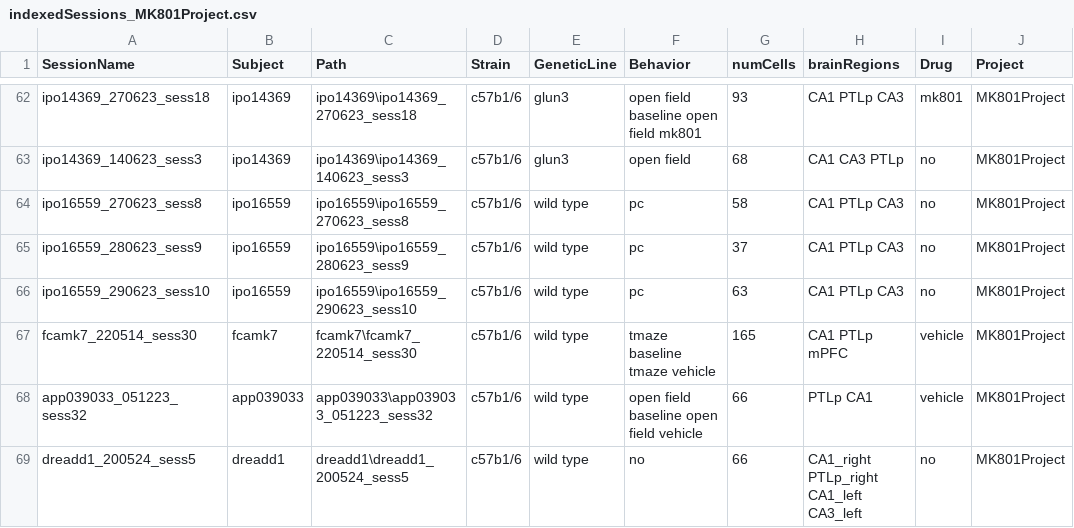
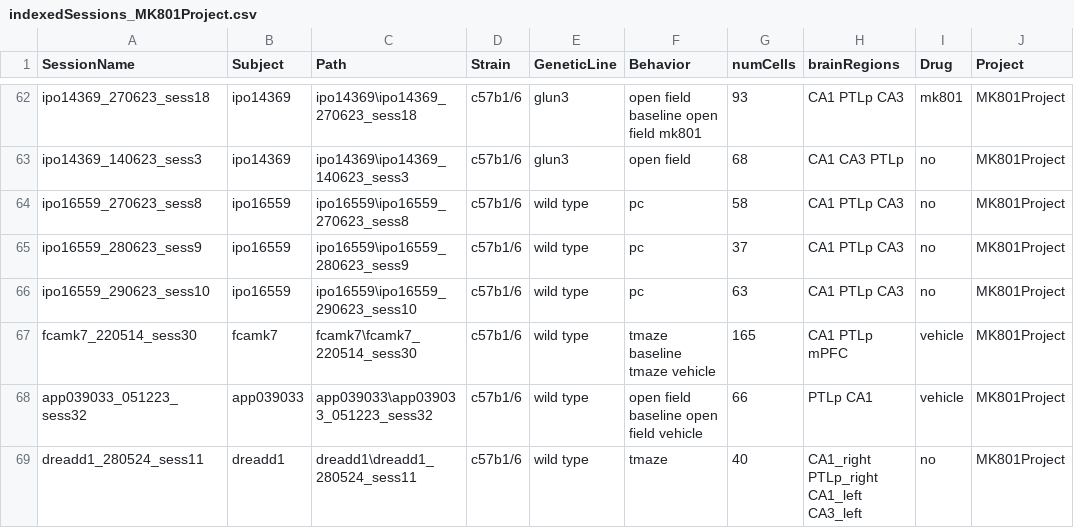
Before and after one commit to abadpablo/MK801Project, a CSV file: indexedSessions_MK801Project.csv, drawn as a sheet; only a part is shown, gaps mark what is left out.

Commit message:
Added Session: DREADD1_280524_sess11

```diff
--- a/indexedSessions_MK801Project.csv
+++ b/indexedSessions_MK801Project.csv
@@ -68,2 +68,2 @@ fcamk7_220514_sess30,fcamk7,fcamk7\fcamk7_220514_sess30,c57b1/6,wild type,tmaze
 app039033_051223_sess32,app039033,app039033\app039033_051223_sess32,c57b1/6,wild type,open field baseline open field vehicle,66,PTLp CA1,vehicle,MK801Project
-dreadd1_200524_sess5,dreadd1,dreadd1\dreadd1_200524_sess5,c57b1/6,wild type,no,66,CA1_right PTLp_right CA1_left CA3_left,no,MK801Project
+dreadd1_280524_sess11,dreadd1,dreadd1\dreadd1_280524_sess11,c57b1/6,wild type,tmaze,40,CA1_right PTLp_right CA1_left CA3_left,no,MK801Project
```
